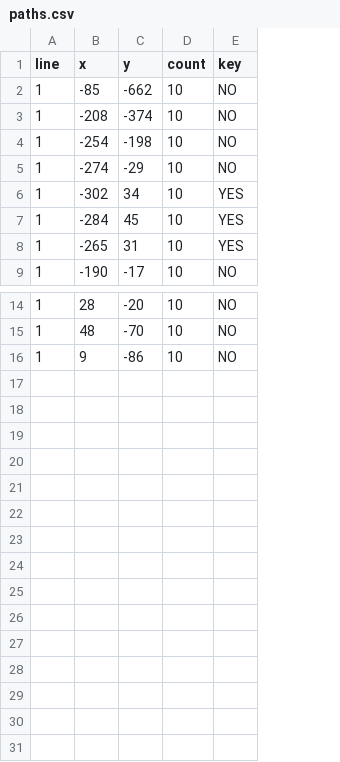
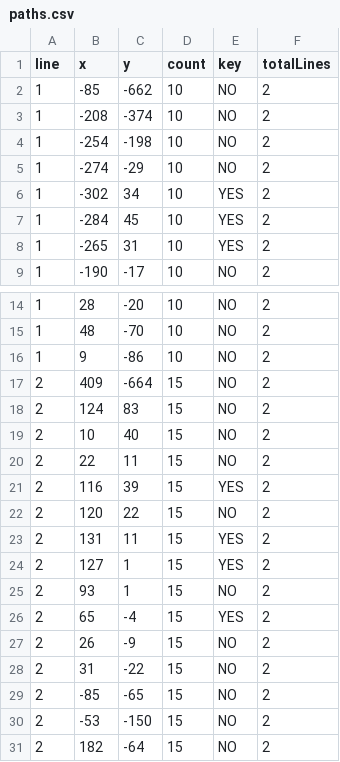
Before and after one commit to santuario-zz/KLUSTERA_ForoSol, a CSV file: assets/data/paths.csv, drawn as a sheet; only a part is shown, gaps mark what is left out; the diff names each change by its address in the sheet, - before the commit and + after, or states it on an @@ line.

```diff
--- a/assets/data/paths.csv
+++ b/assets/data/paths.csv
+column F (totalLines), rows 2-9: all 2; rows 14-16: all 2
+row 17: 2 | 409 | -664 | 15 | NO | 2
+row 18: 2 | 124 | 83 | 15 | NO | 2
+row 19: 2 | 10 | 40 | 15 | NO | 2
+row 20: 2 | 22 | 11 | 15 | NO | 2
+row 21: 2 | 116 | 39 | 15 | YES | 2
+row 22: 2 | 120 | 22 | 15 | NO | 2
+row 23: 2 | 131 | 11 | 15 | YES | 2
+row 24: 2 | 127 | 1 | 15 | YES | 2
+row 25: 2 | 93 | 1 | 15 | NO | 2
+row 26: 2 | 65 | -4 | 15 | YES | 2
+row 27: 2 | 26 | -9 | 15 | NO | 2
+row 28: 2 | 31 | -22 | 15 | NO | 2
+row 29: 2 | -85 | -65 | 15 | NO | 2
+row 30: 2 | -53 | -150 | 15 | NO | 2
+row 31: 2 | 182 | -64 | 15 | NO | 2
```
Also changed, not shown: 2 other files.
